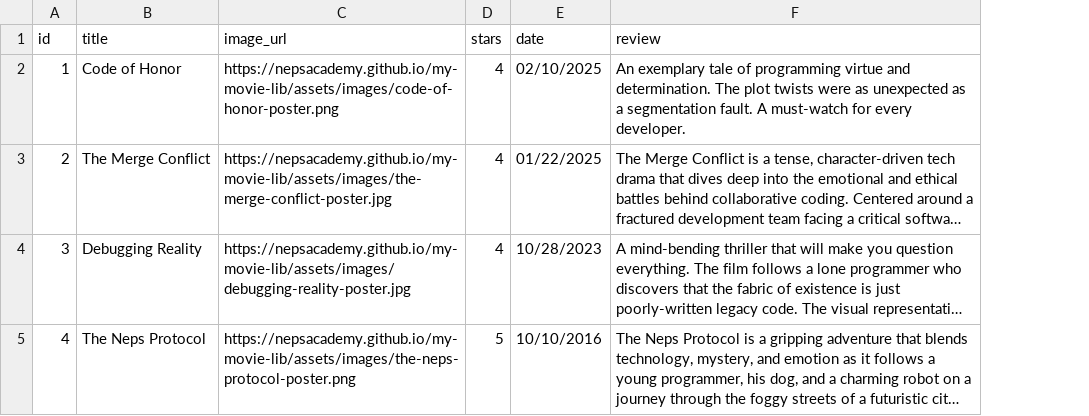
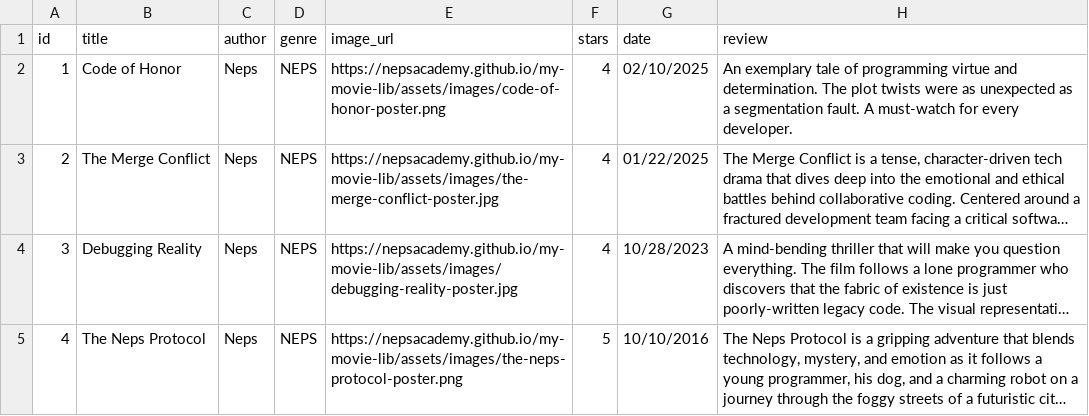
Before and after one commit to anakogeyama/minha-estante-virtual-flask, a CSV file: books.csv, drawn as a sheet; long unchanged cells end in …; the diff names each change by its address in the sheet, - before the commit and + after, or states it on an @@ line.

```diff
--- a/books.csv
+++ b/books.csv
+column C (author), rows 2-5: all Neps
+column D (genre), rows 2-5: all NEPS
```
Also changed, not shown: 3 other files.
